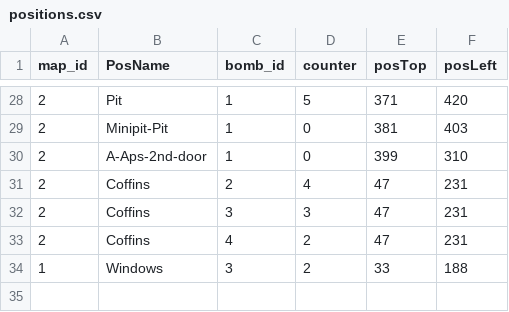
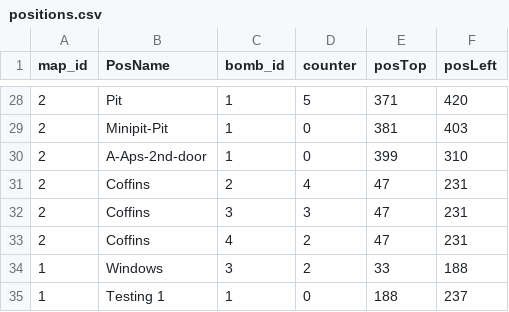
Before and after one commit to nguyenthung97/HungNT2-Laravel-Vue-Nadecsgo, a CSV file: database/csvs/positions.csv, drawn as a sheet; only a part is shown, gaps mark what is left out; the diff names each change by its address in the sheet, - before the commit and + after, or states it on an @@ line.

```diff
--- a/database/csvs/positions.csv
+++ b/database/csvs/positions.csv
+row 35: 1 | Testing 1 | 1 | 0 | 188 | 237
```
Also changed, not shown: 19 other files.
